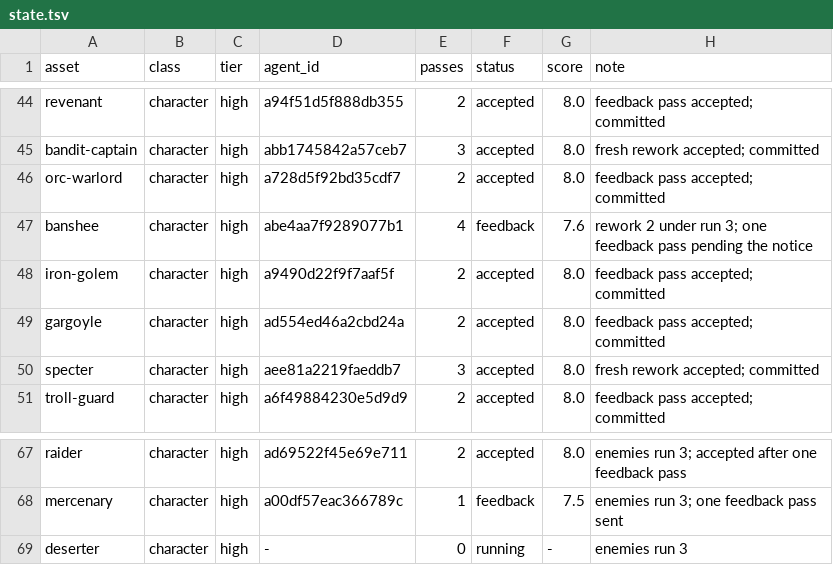
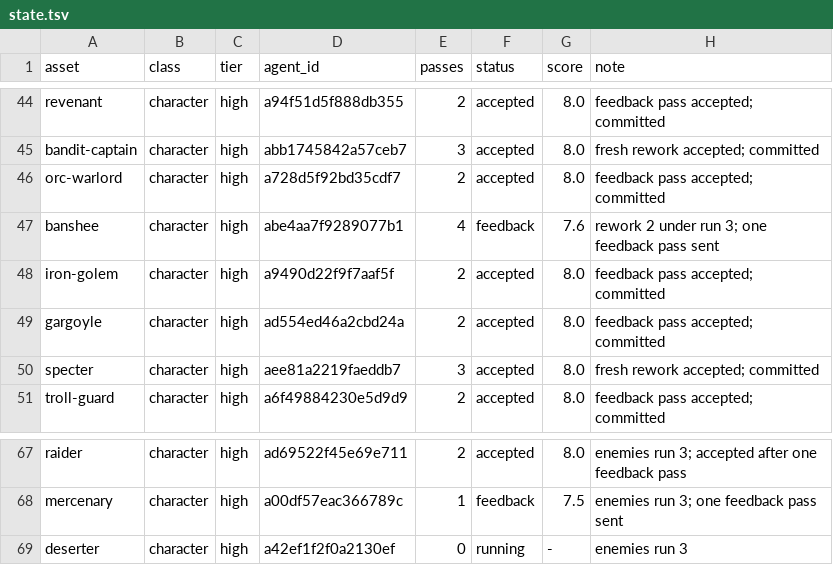
Before and after one commit to bodangren/advantage-forge, a TSV file: bench/sonnet/state.tsv, drawn as a sheet; only a part is shown, gaps mark what is left out.

```diff
--- a/bench/sonnet/state.tsv
+++ b/bench/sonnet/state.tsv
@@ -46,3 +46,3 @@ bandit-captain	character	high	abb1745842a57ceb7	3	accepted	8.0	fresh rework acce
 orc-warlord	character	high	a728d5f92bd35cdf7	2	accepted	8.0	feedback pass accepted; committed
-banshee	character	high	abe4aa7f9289077b1	4	feedback	7.6	rework 2 under run 3; one feedback pass pending the notice
+banshee	character	high	abe4aa7f9289077b1	4	feedback	7.6	rework 2 under run 3; one feedback pass sent
 iron-golem	character	high	a9490d22f9f7aaf5f	2	accepted	8.0	feedback pass accepted; committed
@@ -68,2 +68,2 @@ raider	character	high	ad69522f45e69e711	2	accepted	8.0	enemies run 3; accepted a
 mercenary	character	high	a00df57eac366789c	1	feedback	7.5	enemies run 3; one feedback pass sent
-deserter	character	high	-	0	running	-	enemies run 3
+deserter	character	high	a42ef1f2f0a2130ef	0	running	-	enemies run 3
```
Also changed, not shown: 1 other file.
